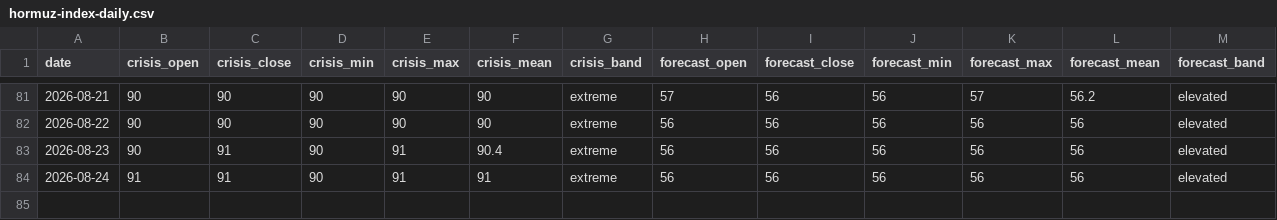
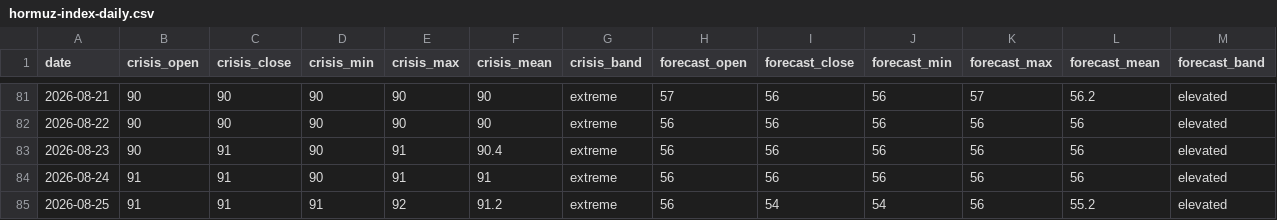
Before and after one commit to jgupton/strait-of-hormuz-data, a CSV file: data/hormuz-index-daily.csv, drawn as a sheet; only a part is shown, gaps mark what is left out.

```diff
--- a/data/hormuz-index-daily.csv
+++ b/data/hormuz-index-daily.csv
@@ -84 +84,2 @@ date,crisis_open,crisis_close,crisis_min,crisis_max,crisis_mean,crisis_band,fore
 2026-08-24,91,91,90,91,91,extreme,56,56,56,56,56,elevated
+2026-08-25,91,91,91,92,91.2,extreme,56,54,54,56,55.2,elevated
```
Also changed, not shown: data/events.csv, data/oil.csv, 8 other files.
